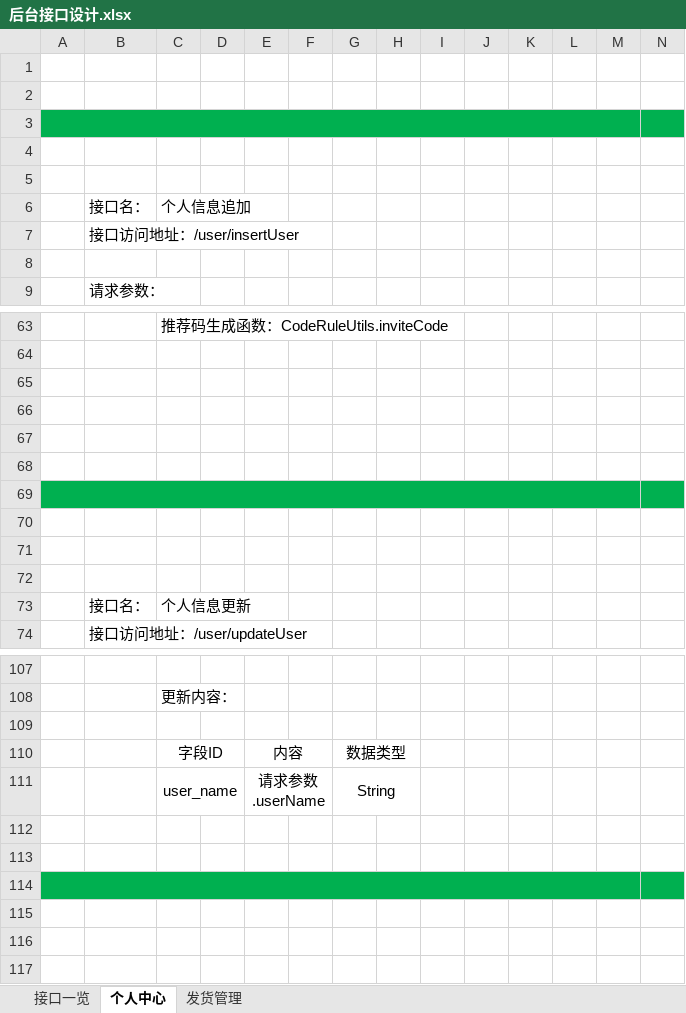
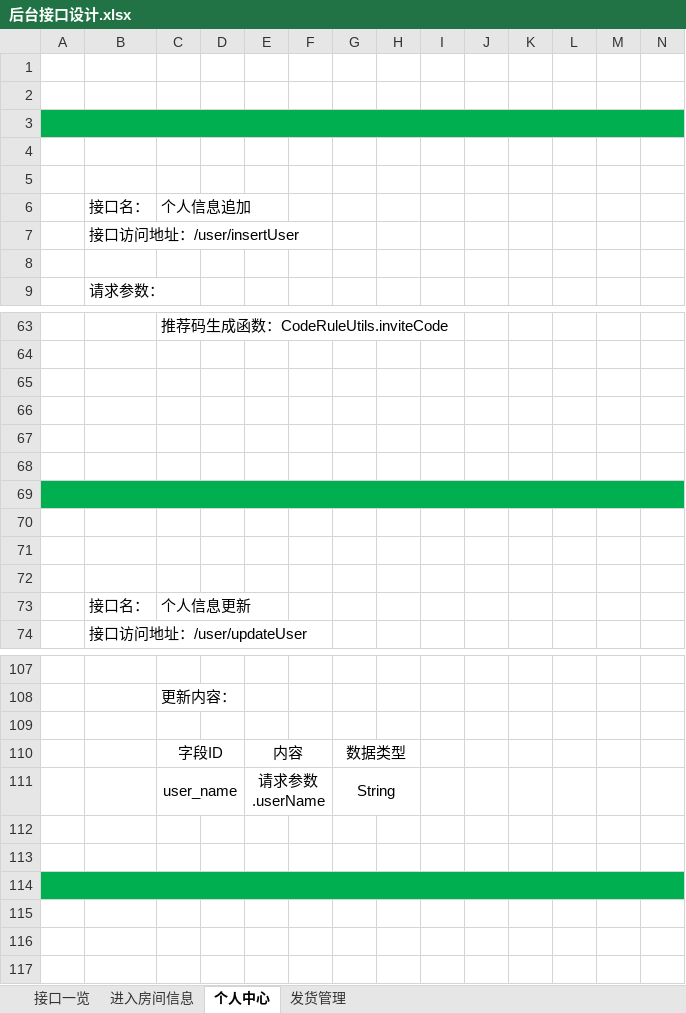
Before and after one commit to Catfeeds/project-docment, an Excel workbook: 后台接口设计.xlsx, sheet 个人中心, drawn as a sheet; only a part is shown, gaps mark what is left out; values as stored, in another font and other column widths than the file's, no borders; charts and pictures and table styles not drawn; removed rows and columns are numbered as before the commit, all else as after; the diff covers the shown part only; the diff names each change by its address in the sheet, - before the commit and + after, or states it on an @@ line.

```diff
--- a/后台接口设计.xlsx (sheet 个人中心)
+++ b/后台接口设计.xlsx (sheet 个人中心)
+sheet tab: 进入房间信息
-A3:M3 merged
+A3:R3 merged
-A69:M69 merged
+A69:R69 merged
-A114:M114 merged
+A114:R114 merged
```
Also changed, not shown: 45 added rows elsewhere in this sheet, sheet 接口一览, sheet 发货管理, charts or pictures.
